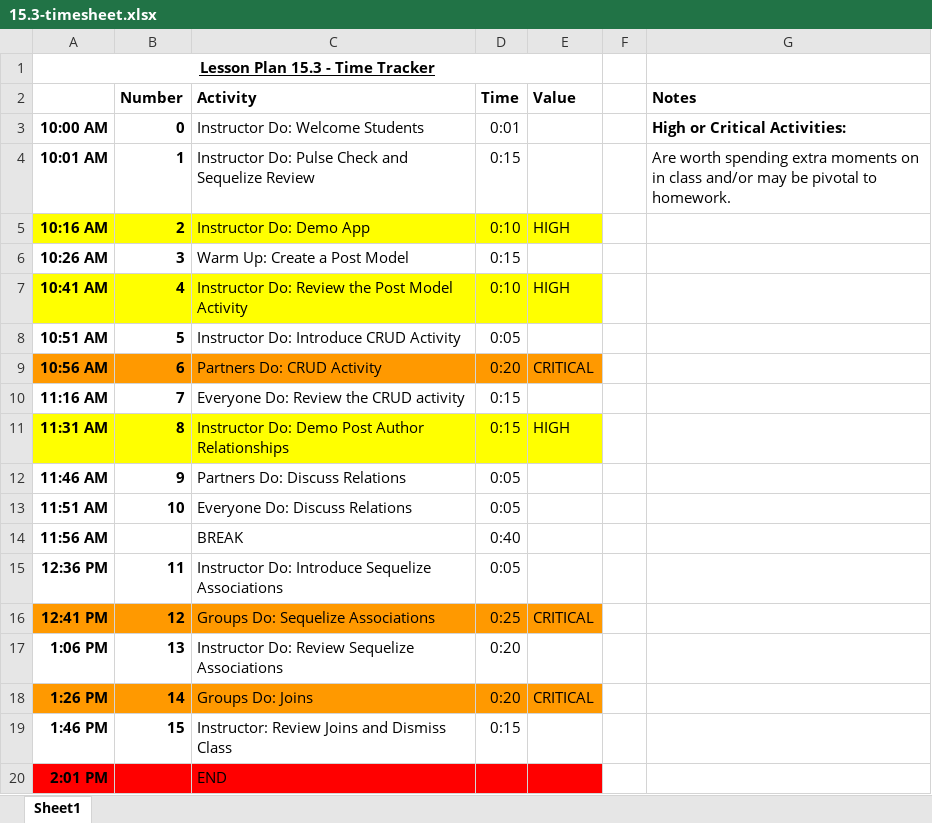
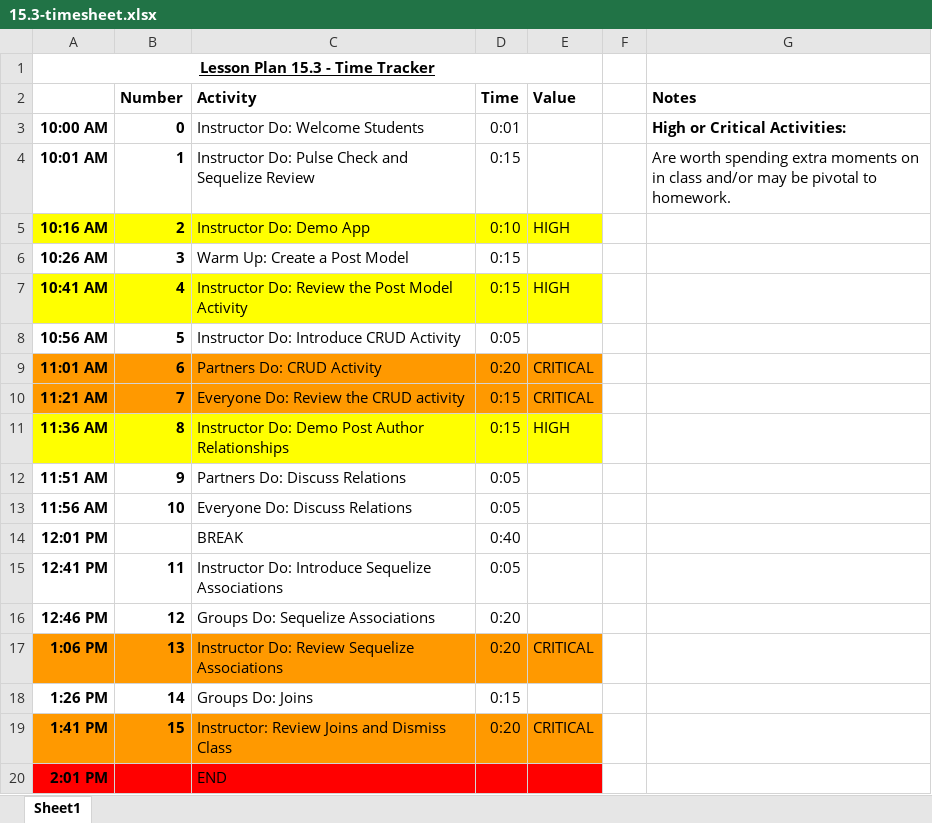
Before and after one commit to afhaque/Sequelize-Replacement, an Excel workbook: 15.3/15.3-timesheet.xlsx, sheet Sheet1, drawn as a sheet; values as stored, in another font and other column widths than the file's, no borders; charts and pictures not drawn; the diff names each change by its address in the sheet, - before the commit and + after, or states it on an @@ line.

Commit message:
TIme tracker fixes

```diff
--- a/15.3/15.3-timesheet.xlsx (sheet Sheet1)
+++ b/15.3/15.3-timesheet.xlsx (sheet Sheet1)
-D7 (Time): 0:10
+D7 (Time): 0:15
-A8: 10:51 AM
+A8: 10:56 AM
-A9: 10:56 AM
+A9: 11:01 AM
-A10: 11:16 AM
+A10: 11:21 AM
-A10:E10 fill: none
+A10:E10 fill: #FF9900
-E10 (Value): (empty)
+E10 (Value): CRITICAL
-A11: 11:31 AM
+A11: 11:36 AM
-A12: 11:46 AM
+A12: 11:51 AM
-A13: 11:51 AM
+A13: 11:56 AM
-A14: 11:56 AM
+A14: 12:01 PM
-A15: 12:36 PM
+A15: 12:41 PM
-A16: 12:41 PM
+A16: 12:46 PM
-A16:E16 fill: #FF9900
+A16:E16 fill: none
-D16 (Time): 0:25
+D16 (Time): 0:20
-E16 (Value): CRITICAL
+E16 (Value): (empty)
-A17:E17 fill: none
+A17:E17 fill: #FF9900
-E17 (Value): (empty)
+E17 (Value): CRITICAL
-A18:E18 fill: #FF9900
+A18:E18 fill: none
-D18 (Time): 0:20
+D18 (Time): 0:15
-E18 (Value): CRITICAL
+E18 (Value): (empty)
-A19: 1:46 PM
+A19: 1:41 PM
-A19:E19 fill: none
+A19:E19 fill: #FF9900
-D19 (Time): 0:15
+D19 (Time): 0:20
-E19 (Value): (empty)
+E19 (Value): CRITICAL
```
